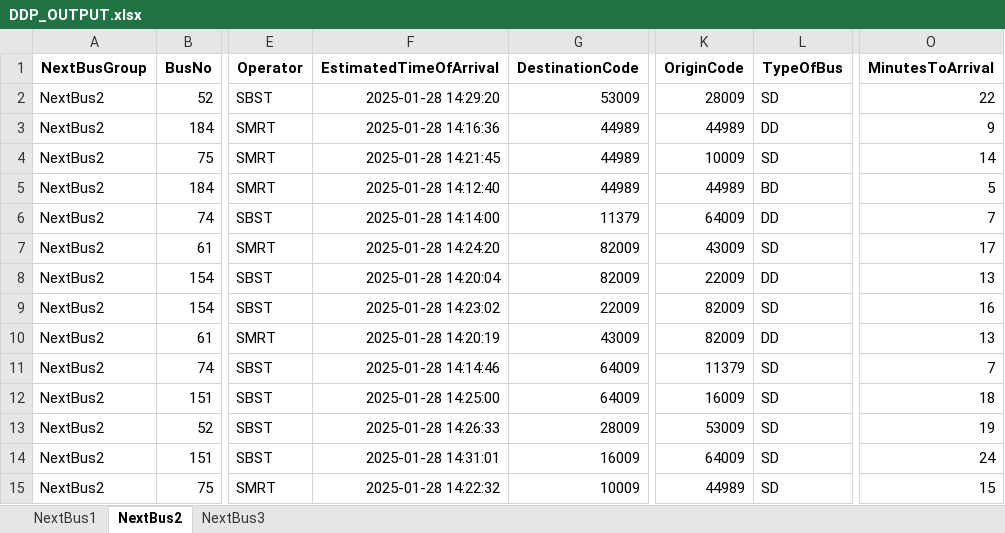
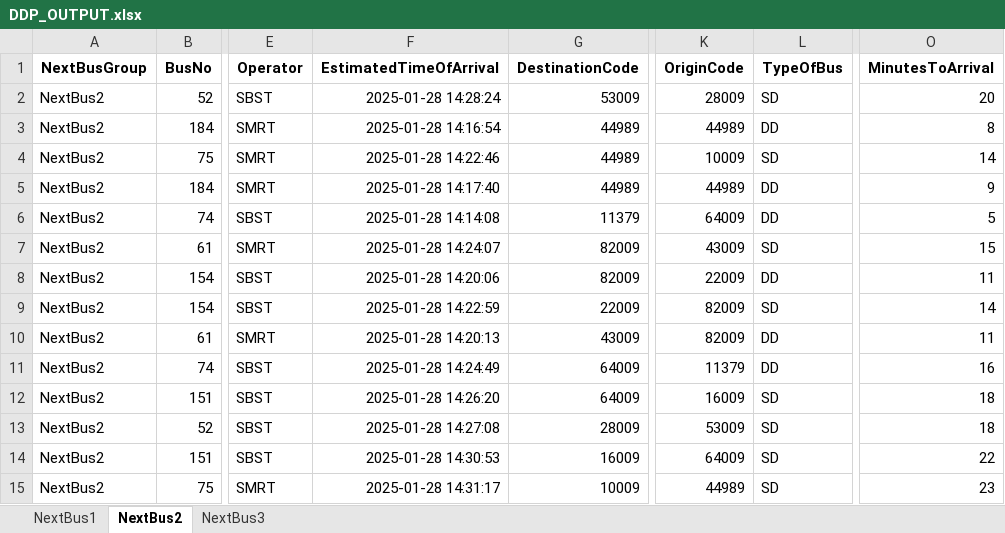
Before and after one commit to sophie-aje/test-ddp-1, an Excel workbook: path/in/repo/DDP_OUTPUT.xlsx, sheet NextBus2, drawn as a sheet; only a part is shown, gaps mark what is left out; values as stored, in another font and other column widths than the file's, no borders; the diff names each change by its address in the sheet, - before the commit and + after, or states it on an @@ line.

```diff
--- a/path/in/repo/DDP_OUTPUT.xlsx (sheet NextBus2)
+++ b/path/in/repo/DDP_OUTPUT.xlsx (sheet NextBus2)
-F2 (EstimatedTimeOfArrival): 2025-01-28 14:29:20
+F2 (EstimatedTimeOfArrival): 2025-01-28 14:28:24
-O2 (MinutesToArrival): 22
+O2 (MinutesToArrival): 20
-F3 (EstimatedTimeOfArrival): 2025-01-28 14:16:36
+F3 (EstimatedTimeOfArrival): 2025-01-28 14:16:54
-O3 (MinutesToArrival): 9
+O3 (MinutesToArrival): 8
-F4 (EstimatedTimeOfArrival): 2025-01-28 14:21:45
+F4 (EstimatedTimeOfArrival): 2025-01-28 14:22:46
-F5 (EstimatedTimeOfArrival): 2025-01-28 14:12:40
+F5 (EstimatedTimeOfArrival): 2025-01-28 14:17:40
-L5 (TypeOfBus): BD
+L5 (TypeOfBus): DD
-O5 (MinutesToArrival): 5
+O5 (MinutesToArrival): 9
-F6 (EstimatedTimeOfArrival): 2025-01-28 14:14:00
+F6 (EstimatedTimeOfArrival): 2025-01-28 14:14:08
-O6 (MinutesToArrival): 7
+O6 (MinutesToArrival): 5
-F7 (EstimatedTimeOfArrival): 2025-01-28 14:24:20
+F7 (EstimatedTimeOfArrival): 2025-01-28 14:24:07
-O7 (MinutesToArrival): 17
+O7 (MinutesToArrival): 15
-F8 (EstimatedTimeOfArrival): 2025-01-28 14:20:04
+F8 (EstimatedTimeOfArrival): 2025-01-28 14:20:06
-O8 (MinutesToArrival): 13
+O8 (MinutesToArrival): 11
-F9 (EstimatedTimeOfArrival): 2025-01-28 14:23:02
+F9 (EstimatedTimeOfArrival): 2025-01-28 14:22:59
-O9 (MinutesToArrival): 16
+O9 (MinutesToArrival): 14
-F10 (EstimatedTimeOfArrival): 2025-01-28 14:20:19
+F10 (EstimatedTimeOfArrival): 2025-01-28 14:20:13
-O10 (MinutesToArrival): 13
+O10 (MinutesToArrival): 11
-F11 (EstimatedTimeOfArrival): 2025-01-28 14:14:46
+F11 (EstimatedTimeOfArrival): 2025-01-28 14:24:49
-L11 (TypeOfBus): SD
+L11 (TypeOfBus): DD
-O11 (MinutesToArrival): 7
+O11 (MinutesToArrival): 16
-F12 (EstimatedTimeOfArrival): 2025-01-28 14:25:00
+F12 (EstimatedTimeOfArrival): 2025-01-28 14:26:20
-F13 (EstimatedTimeOfArrival): 2025-01-28 14:26:33
+F13 (EstimatedTimeOfArrival): 2025-01-28 14:27:08
-O13 (MinutesToArrival): 19
+O13 (MinutesToArrival): 18
-F14 (EstimatedTimeOfArrival): 2025-01-28 14:31:01
+F14 (EstimatedTimeOfArrival): 2025-01-28 14:30:53
-O14 (MinutesToArrival): 24
+O14 (MinutesToArrival): 22
-F15 (EstimatedTimeOfArrival): 2025-01-28 14:22:32
+F15 (EstimatedTimeOfArrival): 2025-01-28 14:31:17
-O15 (MinutesToArrival): 15
+O15 (MinutesToArrival): 23
```
Also changed, not shown: sheet NextBus3, sheet NextBus1.
